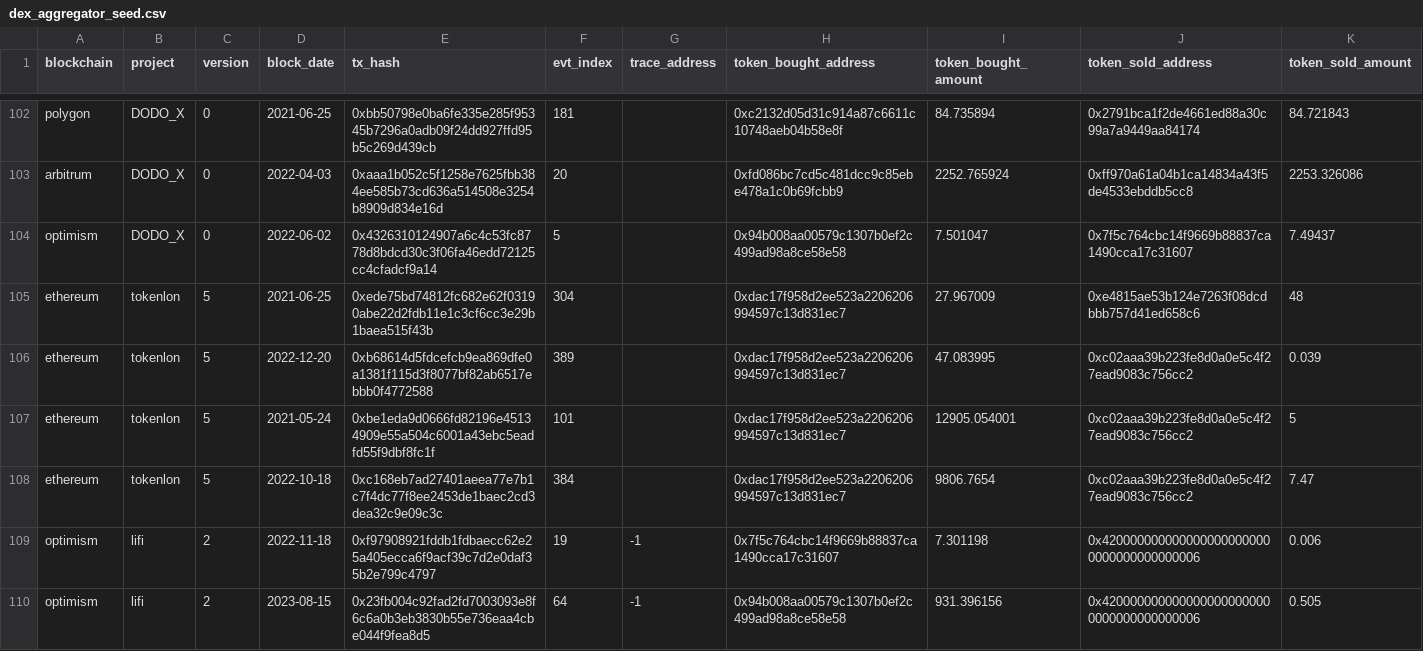
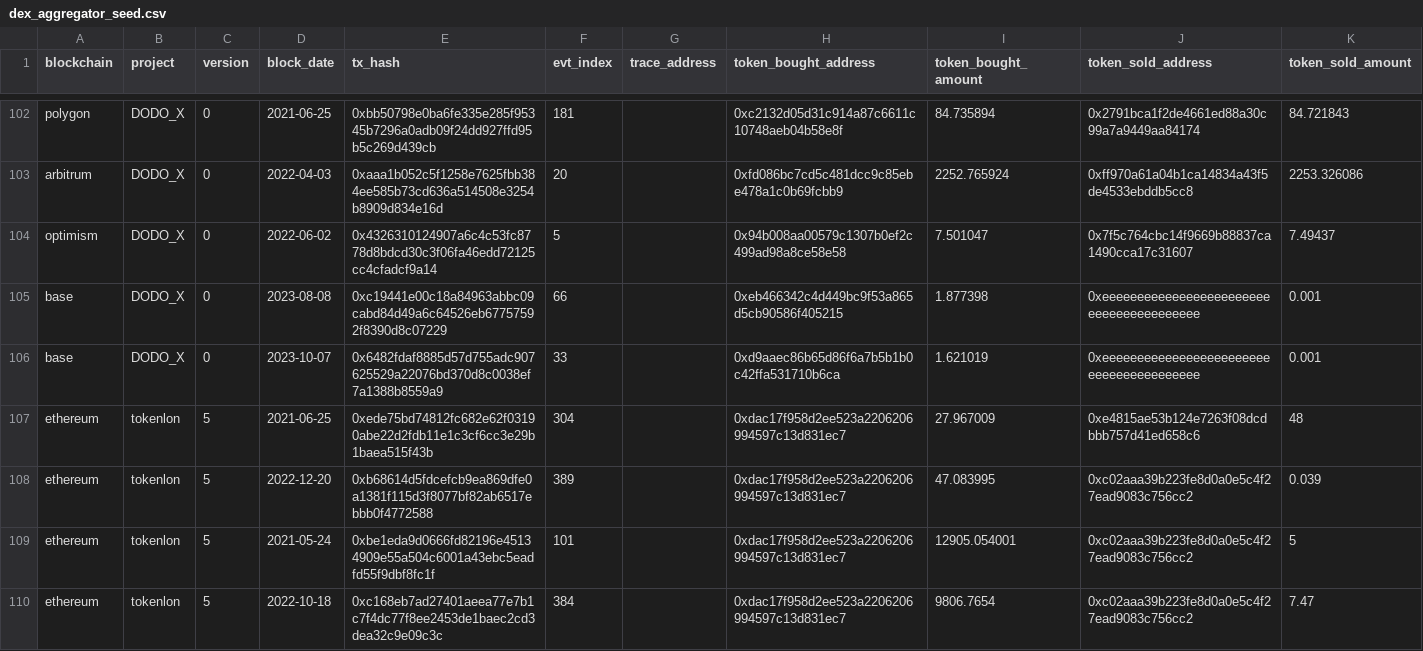
Before and after one commit to olgafetisova/spellbook, a CSV file: seeds/dex/aggregator/dex_aggregator_seed.csv, drawn as a sheet; only a part is shown, gaps mark what is left out; the shorter side is filled out with more unchanged rows.

Commit message:
Add dodo base (#4559)
* add dodo on base

* add dodo_base test seeds & lower dodo project name

* fix

* add legacy

* fix

* fix

* fix

* fix

* fix

* Update models/dodo/arbitrum/dodo_arbitrum_schema.yml

* Update models/dodo/polygon/dodo_polygon_schema.yml

* Update models/dodo/ethereum/dodo_ethereum_schema.yml

* Update models/dodo/bnb/dodo_bnb_schema.yml

* Update models/dodo/base/dodo_base_schema.yml

* Update models/dodo/base/dodo_base_schema.yml

* fix test_seed

* fix

* fix

* fix

* fix

* fix

* fix

* fix

* ing

* fix

* fix

---------

Co-authored-by: Huang Geyang <Sukebeta@outlook.com>

```diff
--- a/seeds/dex/aggregator/dex_aggregator_seed.csv
+++ b/seeds/dex/aggregator/dex_aggregator_seed.csv
@@ -104,2 +104,4 @@ arbitrum,DODO_X,0,2022-04-03,0xaaa1b052c5f1258e7625fbb384ee585b73cd636a514508e32
 optimism,DODO_X,0,2022-06-02,0x4326310124907a6c4c53fc8778d8bdcd30c3f06fa46edd72125cc4cfadcf9a14,5,,0x94b008aa00579c1307b0ef2c499ad98a8ce58e58,7.501047,0x7f5c764cbc14f9669b88837ca1490cca17c31607,7.49437
+base,DODO_X,0,2023-08-08,0xc19441e00c18a84963abbc09cabd84d49a6c64526eb67757592f8390d8c07229,66,,0xeb466342c4d449bc9f53a865d5cb90586f405215,1.877398,0xeeeeeeeeeeeeeeeeeeeeeeeeeeeeeeeeeeeeeeee,0.001
+base,DODO_X,0,2023-10-07,0x6482fdaf8885d57d755adc907625529a22076bd370d8c0038ef7a1388b8559a9,33,,0xd9aaec86b65d86f6a7b5b1b0c42ffa531710b6ca,1.621019,0xeeeeeeeeeeeeeeeeeeeeeeeeeeeeeeeeeeeeeeee,0.001
 ethereum,tokenlon,5,2021-06-25,0xede75bd74812fc682e62f03190abe22d2fdb11e1c3cf6cc3e29b1baea515f43b,304,,0xdac17f958d2ee523a2206206994597c13d831ec7,27.967009,0xe4815ae53b124e7263f08dcdbbb757d41ed658c6,48
```
Also changed, not shown: seeds/dex/trades/dex_trades_seed.csv, seeds/dex/trades/dex_trades_seed_legacy.csv, 24 other files.
